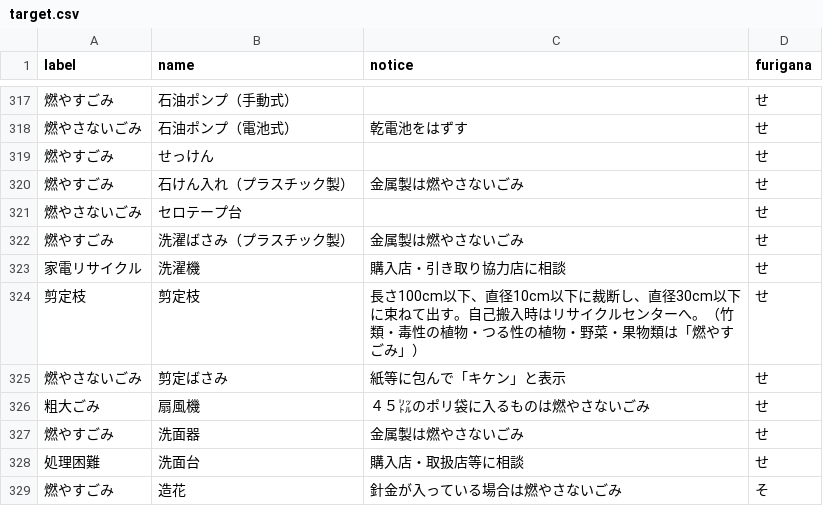
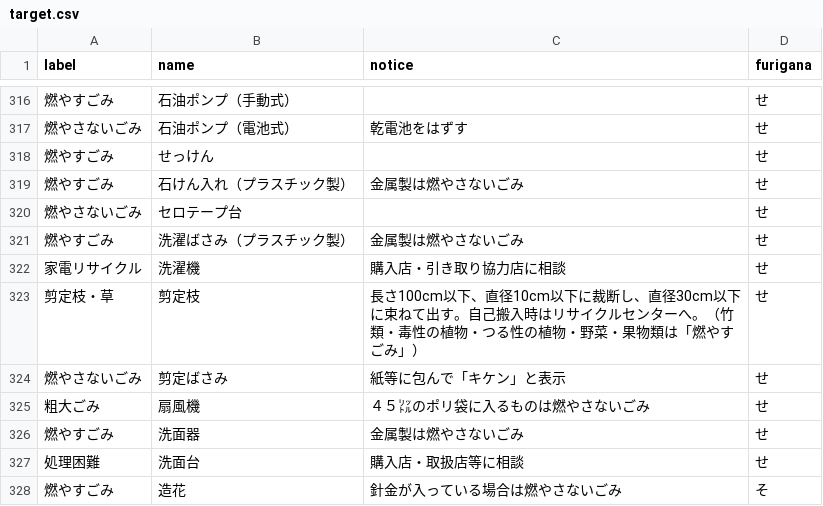
Before and after one commit to codeforharima/5374, a CSV file: data/target.csv, drawn as a sheet; only a part is shown, gaps mark what is left out; the diff covers the shown part only.

```diff
--- a/data/target.csv
+++ b/data/target.csv
@@ -323,3 +322,3 @@ label,name,notice,furigana
 家電リサイクル,洗濯機,購入店・引き取り協力店に相談,せ
-剪定枝,剪定枝,長さ100cm以下、直径10cm以下に裁断し、直径30cm以下に束ねて出す。自己搬入時はリサイクルセンターへ。（竹類・毒性の植物・つる性の植物・野菜・果物類は「燃やすごみ」）,せ
+剪定枝・草,剪定枝,長さ100cm以下、直径10cm以下に裁断し、直径30cm以下に束ねて出す。自己搬入時はリサイクルセンターへ。（竹類・毒性の植物・つる性の植物・野菜・果物類は「燃やすごみ」）,せ
 燃やさないごみ,剪定ばさみ,紙等に包んで「キケン」と表示,せ
```
Also changed, not shown: 2 removed rows and 7 edited cells elsewhere in this file, data/description.csv, 1 other file.
